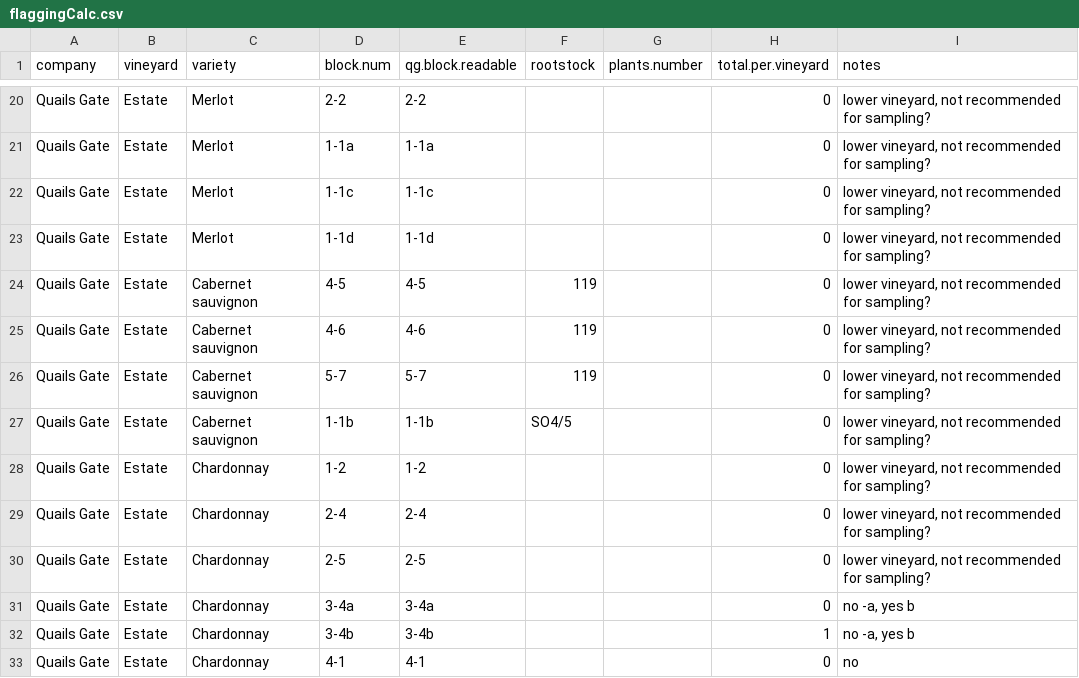
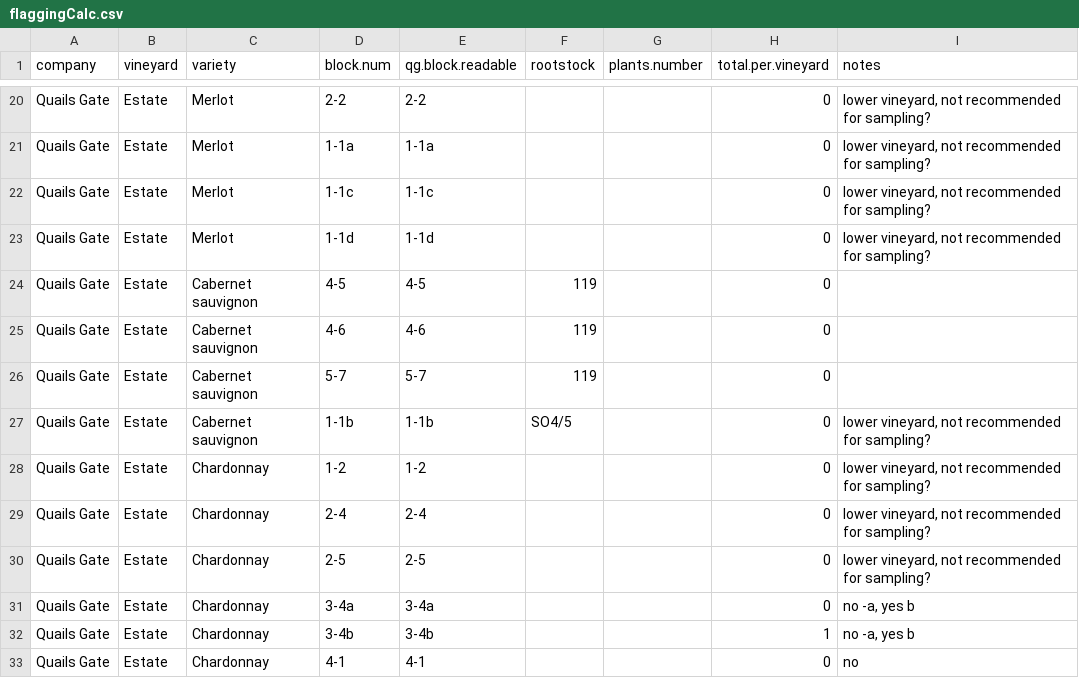
Before and after one commit to sandyie/cloned-bcvin, a CSV file: fieldwork/flaggingCalc.csv, drawn as a sheet; only a part is shown, gaps mark what is left out.

Commit message:
correcting qg cab sau

```diff
--- a/fieldwork/flaggingCalc.csv
+++ b/fieldwork/flaggingCalc.csv
@@ -23,5 +23,5 @@ Quails Gate,Estate,Merlot,1-1c,1-1c,,,0,"lower vineyard, not recommended for sam
 Quails Gate,Estate,Merlot,1-1d,1-1d,,,0,"lower vineyard, not recommended for sampling?"
-Quails Gate,Estate,Cabernet sauvignon,4-5,4-5,119,,0,"lower vineyard, not recommended for sampling?"
-Quails Gate,Estate,Cabernet sauvignon,4-6,4-6,119,,0,"lower vineyard, not recommended for sampling?"
-Quails Gate,Estate,Cabernet sauvignon,5-7,5-7,119,,0,"lower vineyard, not recommended for sampling?"
+Quails Gate,Estate,Cabernet sauvignon,4-5,4-5,119,,0,
+Quails Gate,Estate,Cabernet sauvignon,4-6,4-6,119,,0,
+Quails Gate,Estate,Cabernet sauvignon,5-7,5-7,119,,0,
 Quails Gate,Estate,Cabernet sauvignon,1-1b,1-1b,SO4/5,,0,"lower vineyard, not recommended for sampling?"
```
